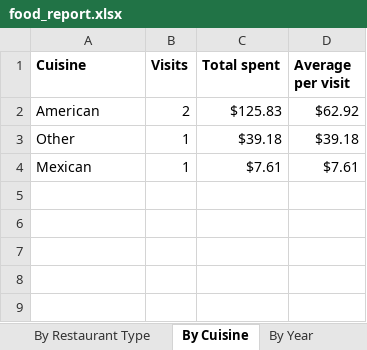
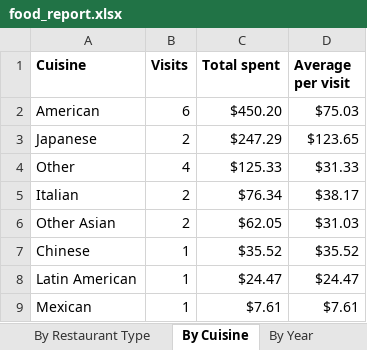
Before and after one commit to CasualLev/receipt-expense-pipeline, an Excel workbook: output/food_report.xlsx, sheet By Cuisine, drawn as a sheet; values as stored, in another font and other column widths than the file's, no borders; addresses are those after the commit; the diff names each change by its address in the sheet, - before the commit and + after, or states it on an @@ line.

```diff
--- a/output/food_report.xlsx (sheet By Cuisine)
+++ b/output/food_report.xlsx (sheet By Cuisine)
-B2 (Visits): 2
+B2 (Visits): 6
-C2 (Total spent): $125.83
+C2 (Total spent): $450.20
-D2 (Average per visit): $62.92
+D2 (Average per visit): $75.03
+row 3: Japanese | 2 | $247.29 | $123.65
-B4 (Visits): 1
+B4 (Visits): 4
-C4 (Total spent): $39.18
+C4 (Total spent): $125.33
-D4 (Average per visit): $39.18
+D4 (Average per visit): $31.33
+row 5: Italian | 2 | $76.34 | $38.17
+row 6: Other Asian | 2 | $62.05 | $31.03
+row 7: Chinese | 1 | $35.52 | $35.52
+row 8: Latin American | 1 | $24.47 | $24.47
```
Also changed, not shown: sheet Receipts, sheet Needs Review, sheet By Restaurant Type, sheet By Year, sheet Summary, 13 other files.
